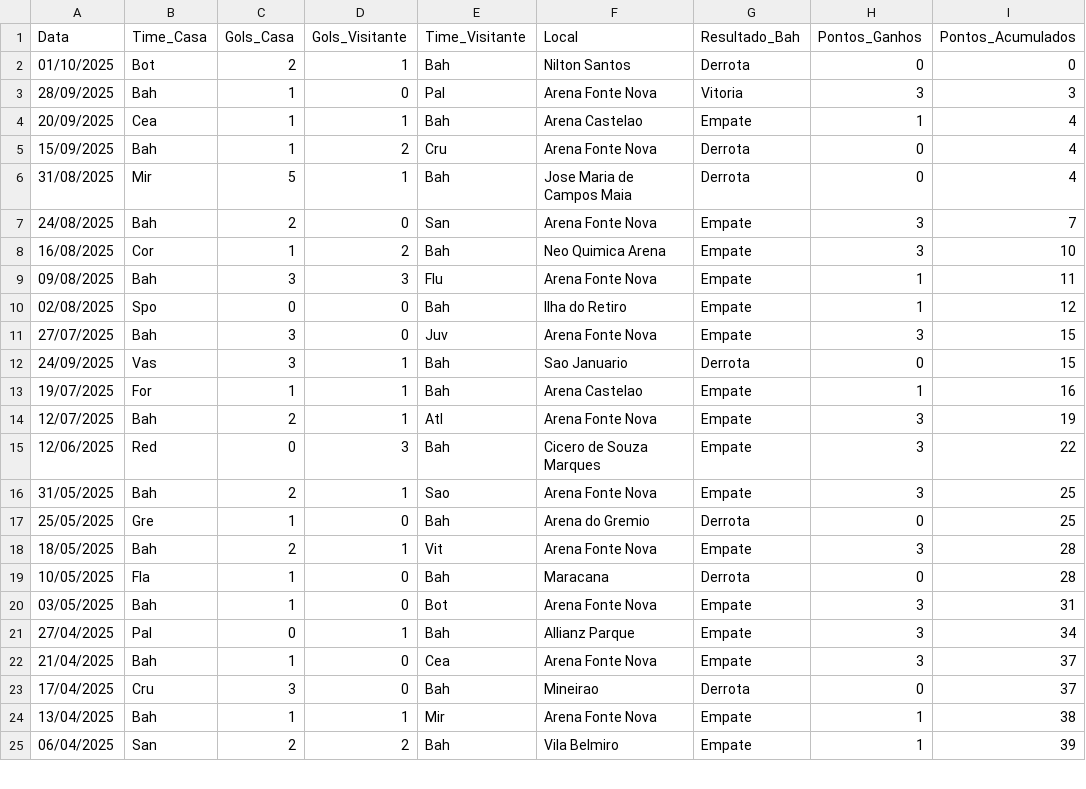
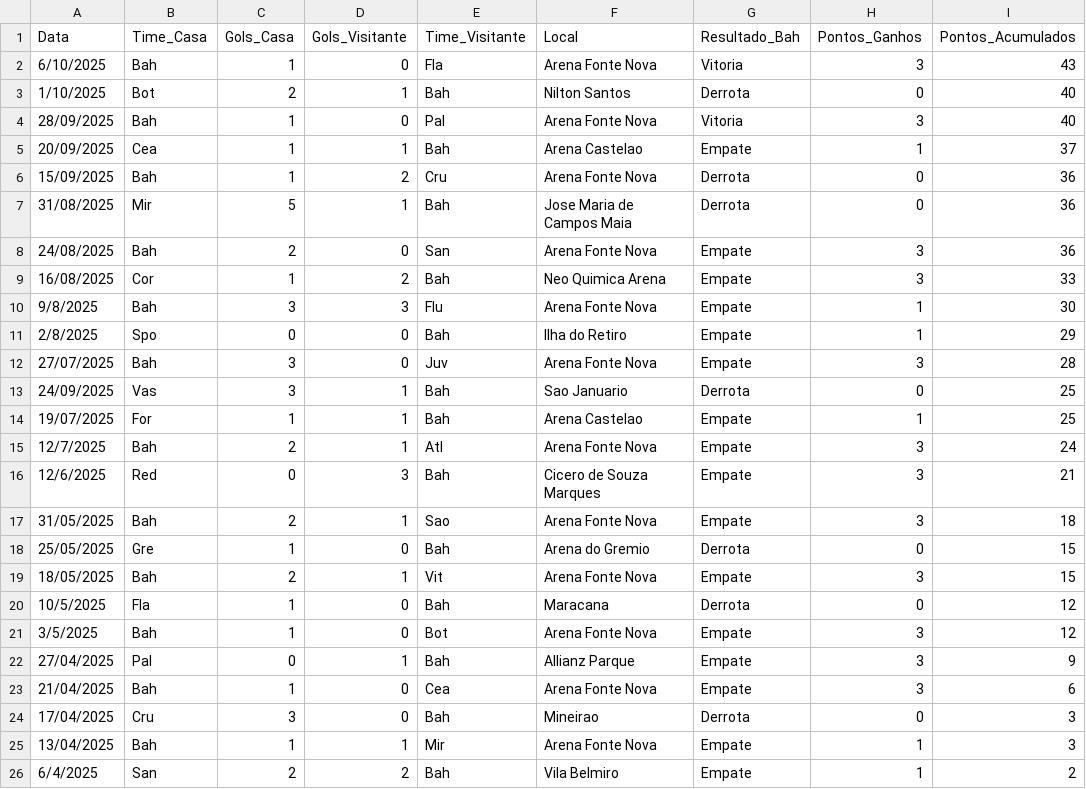
Before and after one commit to dacostaEF/loteca-inteligente, a CSV file: backend/models/Jogos/bahia/jogos.csv, drawn as a sheet; only a part is shown; the diff covers the shown part only.

```diff
--- a/backend/models/Jogos/bahia/jogos.csv
+++ b/backend/models/Jogos/bahia/jogos.csv
@@ -1,25 +1,26 @@
 Data,Time_Casa,Gols_Casa,Gols_Visitante,Time_Visitante,Local,Resultado_Bah,Pontos_Ganhos,Pontos_Acumulados
-01/10/2025,Bot,2,1,Bah,Nilton Santos,Derrota,0,0
-28/09/2025,Bah,1,0,Pal,Arena Fonte Nova,Vitoria,3,3
-20/09/2025,Cea,1,1,Bah,Arena Castelao,Empate,1,4
-15/09/2025,Bah,1,2,Cru,Arena Fonte Nova,Derrota,0,4
-31/08/2025,Mir,5,1,Bah,Jose Maria de Campos Maia,Derrota,0,4
-24/08/2025,Bah,2,0,San,Arena Fonte Nova,Empate,3,7
-16/08/2025,Cor,1,2,Bah,Neo Quimica Arena,Empate,3,10
-09/08/2025,Bah,3,3,Flu,Arena Fonte Nova,Empate,1,11
-02/08/2025,Spo,0,0,Bah,Ilha do Retiro,Empate,1,12
-27/07/2025,Bah,3,0,Juv,Arena Fonte Nova,Empate,3,15
-24/09/2025,Vas,3,1,Bah,Sao Januario,Derrota,0,15
-19/07/2025,For,1,1,Bah,Arena Castelao,Empate,1,16
-12/07/2025,Bah,2,1,Atl,Arena Fonte Nova,Empate,3,19
-12/06/2025,Red,0,3,Bah,Cicero de Souza Marques,Empate,3,22
-31/05/2025,Bah,2,1,Sao,Arena Fonte Nova,Empate,3,25
-25/05/2025,Gre,1,0,Bah,Arena do Gremio,Derrota,0,25
-18/05/2025,Bah,2,1,Vit,Arena Fonte Nova,Empate,3,28
-10/05/2025,Fla,1,0,Bah,Maracana,Derrota,0,28
-03/05/2025,Bah,1,0,Bot,Arena Fonte Nova,Empate,3,31
-27/04/2025,Pal,0,1,Bah,Allianz Parque,Empate,3,34
-21/04/2025,Bah,1,0,Cea,Arena Fonte Nova,Empate,3,37
-17/04/2025,Cru,3,0,Bah,Mineirao,Derrota,0,37
-13/04/2025,Bah,1,1,Mir,Arena Fonte Nova,Empate,1,38
-06/04/2025,San,2,2,Bah,Vila Belmiro,Empate,1,39
+6/10/2025,Bah,1,0,Fla,Arena Fonte Nova,Vitoria,3,43
+1/10/2025,Bot,2,1,Bah,Nilton Santos,Derrota,0,40
+28/09/2025,Bah,1,0,Pal,Arena Fonte Nova,Vitoria,3,40
+20/09/2025,Cea,1,1,Bah,Arena Castelao,Empate,1,37
+15/09/2025,Bah,1,2,Cru,Arena Fonte Nova,Derrota,0,36
+31/08/2025,Mir,5,1,Bah,Jose Maria de Campos Maia,Derrota,0,36
+24/08/2025,Bah,2,0,San,Arena Fonte Nova,Empate,3,36
+16/08/2025,Cor,1,2,Bah,Neo Quimica Arena,Empate,3,33
+9/8/2025,Bah,3,3,Flu,Arena Fonte Nova,Empate,1,30
+2/8/2025,Spo,0,0,Bah,Ilha do Retiro,Empate,1,29
+27/07/2025,Bah,3,0,Juv,Arena Fonte Nova,Empate,3,28
+24/09/2025,Vas,3,1,Bah,Sao Januario,Derrota,0,25
+19/07/2025,For,1,1,Bah,Arena Castelao,Empate,1,25
+12/7/2025,Bah,2,1,Atl,Arena Fonte Nova,Empate,3,24
+12/6/2025,Red,0,3,Bah,Cicero de Souza Marques,Empate,3,21
+31/05/2025,Bah,2,1,Sao,Arena Fonte Nova,Empate,3,18
+25/05/2025,Gre,1,0,Bah,Arena do Gremio,Derrota,0,15
+18/05/2025,Bah,2,1,Vit,Arena Fonte Nova,Empate,3,15
+10/5/2025,Fla,1,0,Bah,Maracana,Derrota,0,12
+3/5/2025,Bah,1,0,Bot,Arena Fonte Nova,Empate,3,12
+27/04/2025,Pal,0,1,Bah,Allianz Parque,Empate,3,9
+21/04/2025,Bah,1,0,Cea,Arena Fonte Nova,Empate,3,6
+17/04/2025,Cru,3,0,Bah,Mineirao,Derrota,0,3
+13/04/2025,Bah,1,1,Mir,Arena Fonte Nova,Empate,1,3
+6/4/2025,San,2,2,Bah,Vila Belmiro,Empate,1,2
```
Also changed, not shown: 1 edited cell elsewhere in this file, backend/models/Jogos/ceara/jogos.csv, backend/models/Jogos/cruzeiro/jogos.csv, 14 other files.
